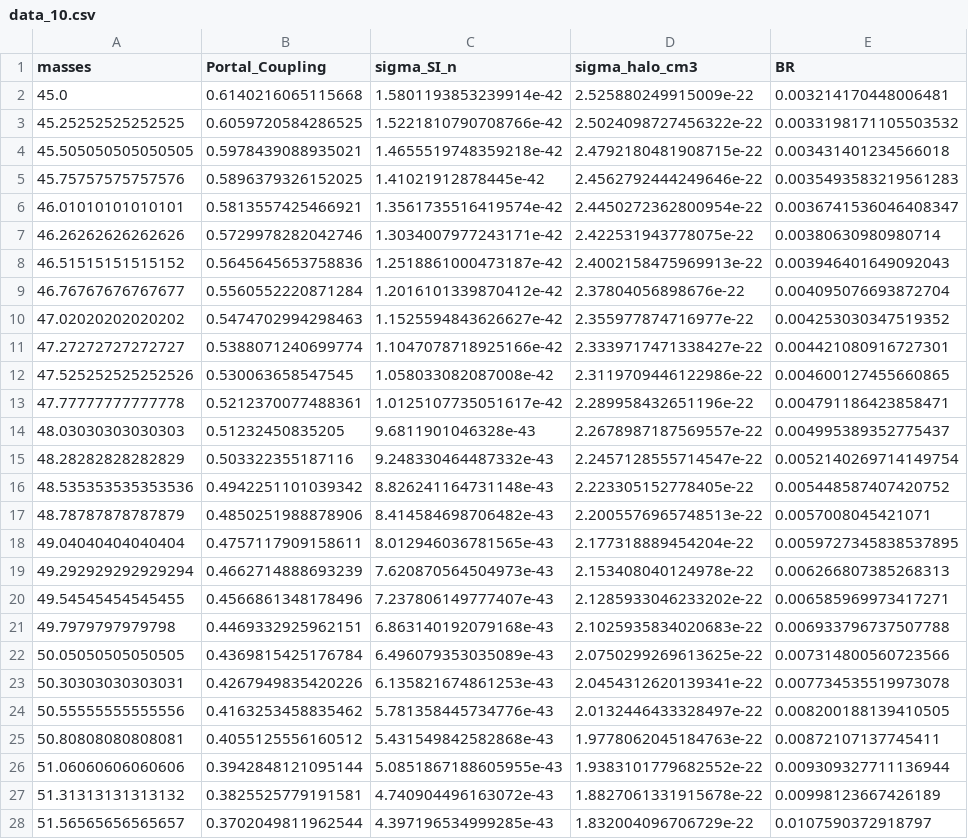
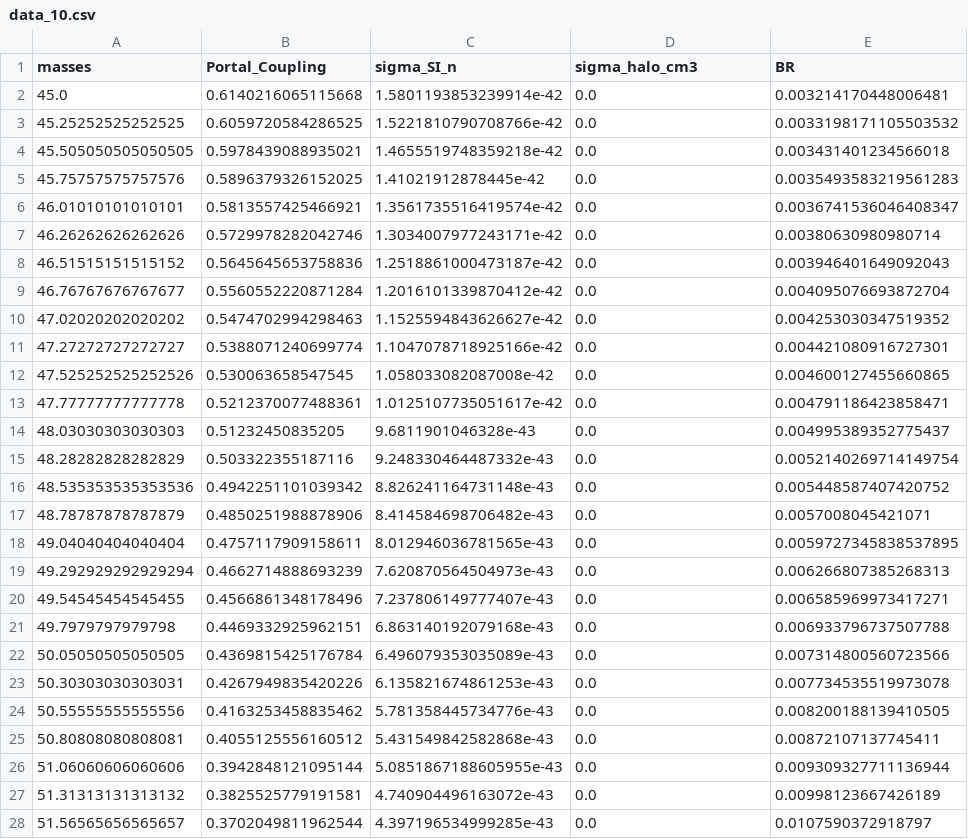
Before and after one commit to Ethan-Rodriguez-phy/Real-Scalar-Singlet-Revisited, a CSV file: Results/data_10.csv, drawn as a sheet; only a part is shown; the diff covers the shown part only.

```diff
--- a/Results/data_10.csv
+++ b/Results/data_10.csv
@@ -1,28 +1,28 @@
 masses,Portal_Coupling,sigma_SI_n,sigma_halo_cm3,BR
-45.0,0.6140216065115668,1.5801193853239914e-42,2.525880249915009e-22,0.003214170448006481
-45.25252525252525,0.6059720584286525,1.5221810790708766e-42,2.5024098727456322e-22,0.0033198171105503532
-45.505050505050505,0.5978439088935021,1.4655519748359218e-42,2.4792180481908715e-22,0.003431401234566018
-45.75757575757576,0.5896379326152025,1.41021912878445e-42,2.4562792444249646e-22,0.0035493583219561283
-46.01010101010101,0.5813557425466921,1.3561735516419574e-42,2.4450272362800954e-22,0.0036741536046408347
-46.26262626262626,0.5729978282042746,1.3034007977243171e-42,2.422531943778075e-22,0.00380630980980714
-46.51515151515152,0.5645645653758836,1.2518861000473187e-42,2.4002158475969913e-22,0.003946401649092043
-46.76767676767677,0.5560552220871284,1.2016101339870412e-42,2.37804056898676e-22,0.004095076693872704
-47.02020202020202,0.5474702994298463,1.1525594843626627e-42,2.355977874716977e-22,0.004253030347519352
-47.27272727272727,0.5388071240699774,1.1047078718925166e-42,2.3339717471338427e-22,0.004421080916727301
-47.525252525252526,0.530063658547545,1.058033082087008e-42,2.3119709446122986e-22,0.004600127455660865
-47.77777777777778,0.5212370077488361,1.0125107735051617e-42,2.289958432651196e-22,0.004791186423858471
-48.03030303030303,0.51232450835205,9.6811901046328e-43,2.2678987187569557e-22,0.004995389352775437
-48.28282828282829,0.503322355187116,9.248330464487332e-43,2.2457128555714547e-22,0.0052140269714149754
-48.535353535353536,0.4942251101039342,8.826241164731148e-43,2.223305152778405e-22,0.005448587407420752
-48.78787878787879,0.4850251988878906,8.414584698706482e-43,2.2005576965748513e-22,0.0057008045421071
-49.04040404040404,0.4757117909158611,8.012946036781565e-43,2.177318889454204e-22,0.0059727345838537895
-49.292929292929294,0.4662714888693239,7.620870564504973e-43,2.153408040124978e-22,0.006266807385268313
-49.54545454545455,0.4566861348178496,7.237806149777407e-43,2.1285933046233202e-22,0.006585969973417271
-49.7979797979798,0.4469332925962151,6.863140192079168e-43,2.1025935834020683e-22,0.006933796737507788
-50.05050505050505,0.4369815425176784,6.496079353035089e-43,2.0750299269613625e-22,0.007314800560723566
-50.30303030303031,0.4267949835420226,6.135821674861253e-43,2.0454312620139341e-22,0.007734535519973078
-50.55555555555556,0.4163253458835462,5.781358445734776e-43,2.0132446433328497e-22,0.008200188139410505
-50.80808080808081,0.4055125556160512,5.431549842582868e-43,1.9778062045184763e-22,0.00872107137745411
-51.06060606060606,0.3942848121095144,5.0851867188605955e-43,1.9383101779682552e-22,0.009309327711136944
-51.31313131313132,0.3825525779191581,4.740904496163072e-43,1.8827061331915678e-22,0.00998123667426189
-51.56565656565657,0.3702049811962544,4.397196534999285e-43,1.832004096706729e-22,0.0107590372918797
+45.0,0.6140216065115668,1.5801193853239914e-42,0.0,0.003214170448006481
+45.25252525252525,0.6059720584286525,1.5221810790708766e-42,0.0,0.0033198171105503532
+45.505050505050505,0.5978439088935021,1.4655519748359218e-42,0.0,0.003431401234566018
+45.75757575757576,0.5896379326152025,1.41021912878445e-42,0.0,0.0035493583219561283
+46.01010101010101,0.5813557425466921,1.3561735516419574e-42,0.0,0.0036741536046408347
+46.26262626262626,0.5729978282042746,1.3034007977243171e-42,0.0,0.00380630980980714
+46.51515151515152,0.5645645653758836,1.2518861000473187e-42,0.0,0.003946401649092043
+46.76767676767677,0.5560552220871284,1.2016101339870412e-42,0.0,0.004095076693872704
+47.02020202020202,0.5474702994298463,1.1525594843626627e-42,0.0,0.004253030347519352
+47.27272727272727,0.5388071240699774,1.1047078718925166e-42,0.0,0.004421080916727301
+47.525252525252526,0.530063658547545,1.058033082087008e-42,0.0,0.004600127455660865
+47.77777777777778,0.5212370077488361,1.0125107735051617e-42,0.0,0.004791186423858471
+48.03030303030303,0.51232450835205,9.6811901046328e-43,0.0,0.004995389352775437
+48.28282828282829,0.503322355187116,9.248330464487332e-43,0.0,0.0052140269714149754
+48.535353535353536,0.4942251101039342,8.826241164731148e-43,0.0,0.005448587407420752
+48.78787878787879,0.4850251988878906,8.414584698706482e-43,0.0,0.0057008045421071
+49.04040404040404,0.4757117909158611,8.012946036781565e-43,0.0,0.0059727345838537895
+49.292929292929294,0.4662714888693239,7.620870564504973e-43,0.0,0.006266807385268313
+49.54545454545455,0.4566861348178496,7.237806149777407e-43,0.0,0.006585969973417271
+49.7979797979798,0.4469332925962151,6.863140192079168e-43,0.0,0.006933796737507788
+50.05050505050505,0.4369815425176784,6.496079353035089e-43,0.0,0.007314800560723566
+50.30303030303031,0.4267949835420226,6.135821674861253e-43,0.0,0.007734535519973078
+50.55555555555556,0.4163253458835462,5.781358445734776e-43,0.0,0.008200188139410505
+50.80808080808081,0.4055125556160512,5.431549842582868e-43,0.0,0.00872107137745411
+51.06060606060606,0.3942848121095144,5.0851867188605955e-43,0.0,0.009309327711136944
+51.31313131313132,0.3825525779191581,4.740904496163072e-43,0.0,0.00998123667426189
+51.56565656565657,0.3702049811962544,4.397196534999285e-43,0.0,0.0107590372918797
```
Also changed, not shown: 73 edited cells elsewhere in this file, Results/data_1.csv, Results/data_100.csv, 5 other files.
